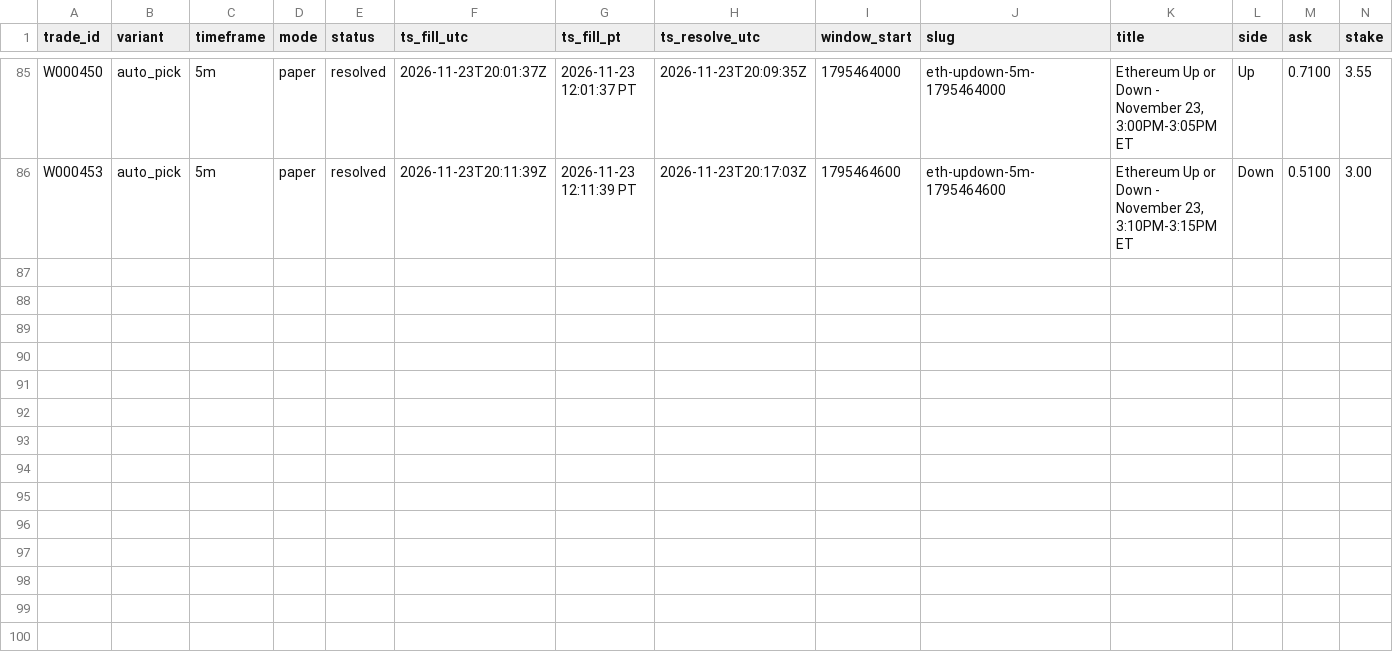
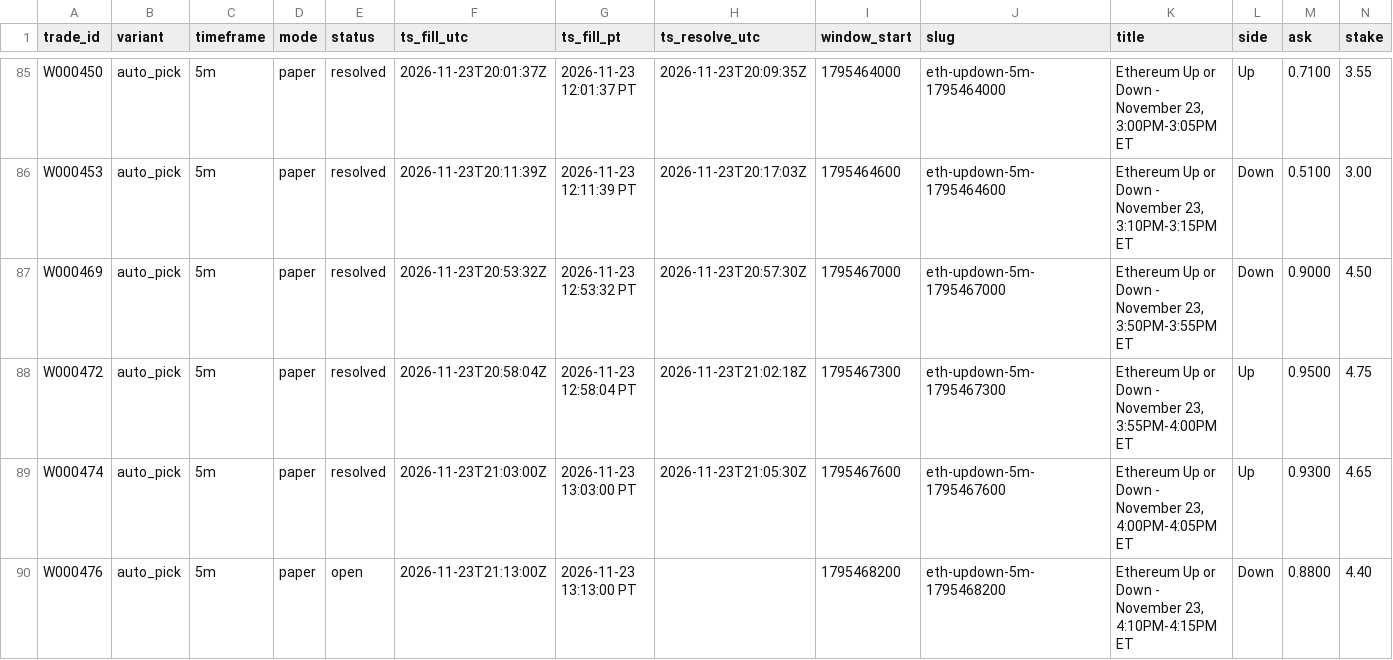
Before and after one commit to michaeldeuchar-dotcom/eth-paper-bot, a CSV file: data/week2/trades_auto_pick.csv, drawn as a sheet; only a part is shown, gaps mark what is left out; rows hold the shown columns only; the diff names each change by its address in the sheet, - before the commit and + after, or states it on an @@ line.

```diff
--- a/data/week2/trades_auto_pick.csv
+++ b/data/week2/trades_auto_pick.csv
+row 87: W000469 | auto_pick | 5m | paper | resolved | 2026-11-23T20:53:32Z | 2026-11-23 12:53:32 PT | 2026-11-23T20:57:30Z | 1795467000 | eth-updown-5m-1795467000 | Ethereum Up or Down - November 23, 3:50PM-3:55PM ET | Down | 0.9000 | 4.50
+row 88: W000472 | auto_pick | 5m | paper | resolved | 2026-11-23T20:58:04Z | 2026-11-23 12:58:04 PT | 2026-11-23T21:02:18Z | 1795467300 | eth-updown-5m-1795467300 | Ethereum Up or Down - November 23, 3:55PM-4:00PM ET | Up | 0.9500 | 4.75
+row 89: W000474 | auto_pick | 5m | paper | resolved | 2026-11-23T21:03:00Z | 2026-11-23 13:03:00 PT | 2026-11-23T21:05:30Z | 1795467600 | eth-updown-5m-1795467600 | Ethereum Up or Down - November 23, 4:00PM-4:05PM ET | Up | 0.9300 | 4.65
+row 90: W000476 | auto_pick | 5m | paper | open | 2026-11-23T21:13:00Z | 2026-11-23 13:13:00 PT |  | 1795468200 | eth-updown-5m-1795468200 | Ethereum Up or Down - November 23, 4:10PM-4:15PM ET | Down | 0.8800 | 4.40
```
Also changed, not shown: data/week2/trades_breakdown.csv, data/week2/trades_ride_favorite_80.csv, 7 other files.
